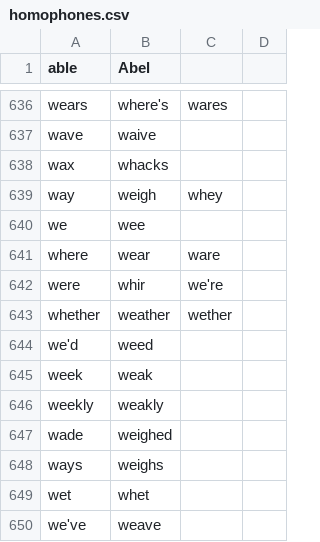
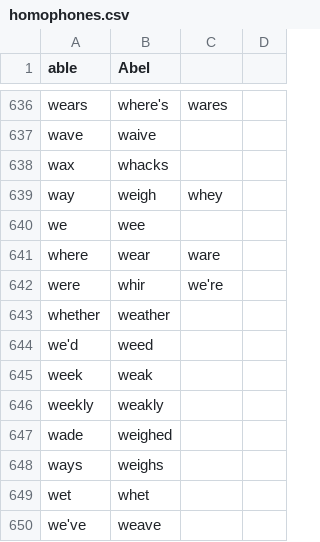
Before and after one commit to chrisnicollo/chris_talon, a CSV file: core/homophones/homophones.csv, drawn as a sheet; only a part is shown, gaps mark what is left out.

Commit message:
update terminal and file explorer behaviors, remove homophone, and add extra symbol command

```diff
--- a/core/homophones/homophones.csv
+++ b/core/homophones/homophones.csv
@@ -642,3 +642,3 @@ where,wear,ware
 were,whir,we're
-whether,weather,wether
+whether,weather
 we'd,weed
```
Also changed, not shown: 4 other files.
